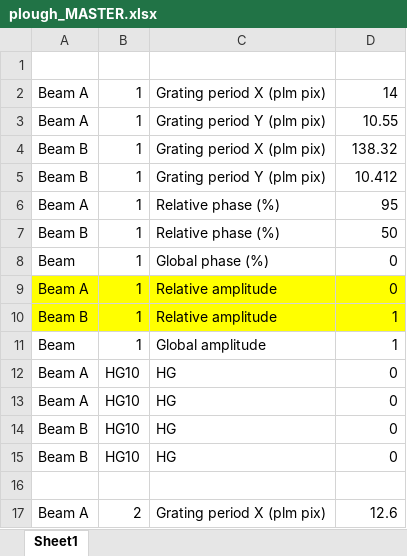
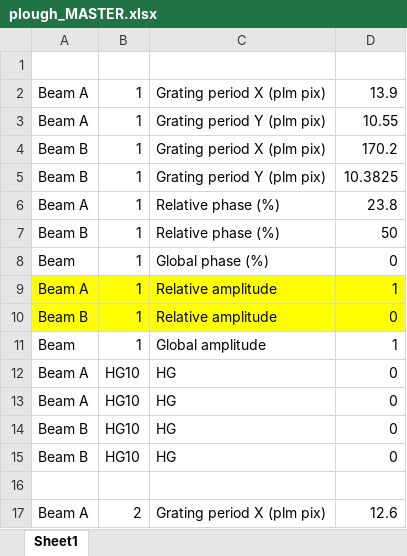
Before and after one commit to BSphysics/110B-plm-control, an Excel workbook: plm python control/wrappers/multibeam parameters/plough/plough_MASTER.xlsx, sheet Sheet1, drawn as a sheet; only a part is shown; values as stored, in another font and other column widths than the file's, no borders; the diff names each change by its address in the sheet, - before the commit and + after, or states it on an @@ line.

```diff
--- a/plm python control/wrappers/multibeam parameters/plough/plough_MASTER.xlsx (sheet Sheet1)
+++ b/plm python control/wrappers/multibeam parameters/plough/plough_MASTER.xlsx (sheet Sheet1)
-D2: 14
+D2: 13.9
-D4: 138.32
+D4: 170.2
-D5: 10.412
+D5: 10.3825
-D6: 95
+D6: 23.8
-D9: 0
+D9: 1
-D10: 1
+D10: 0
```
Also changed, not shown: 2 other files.
